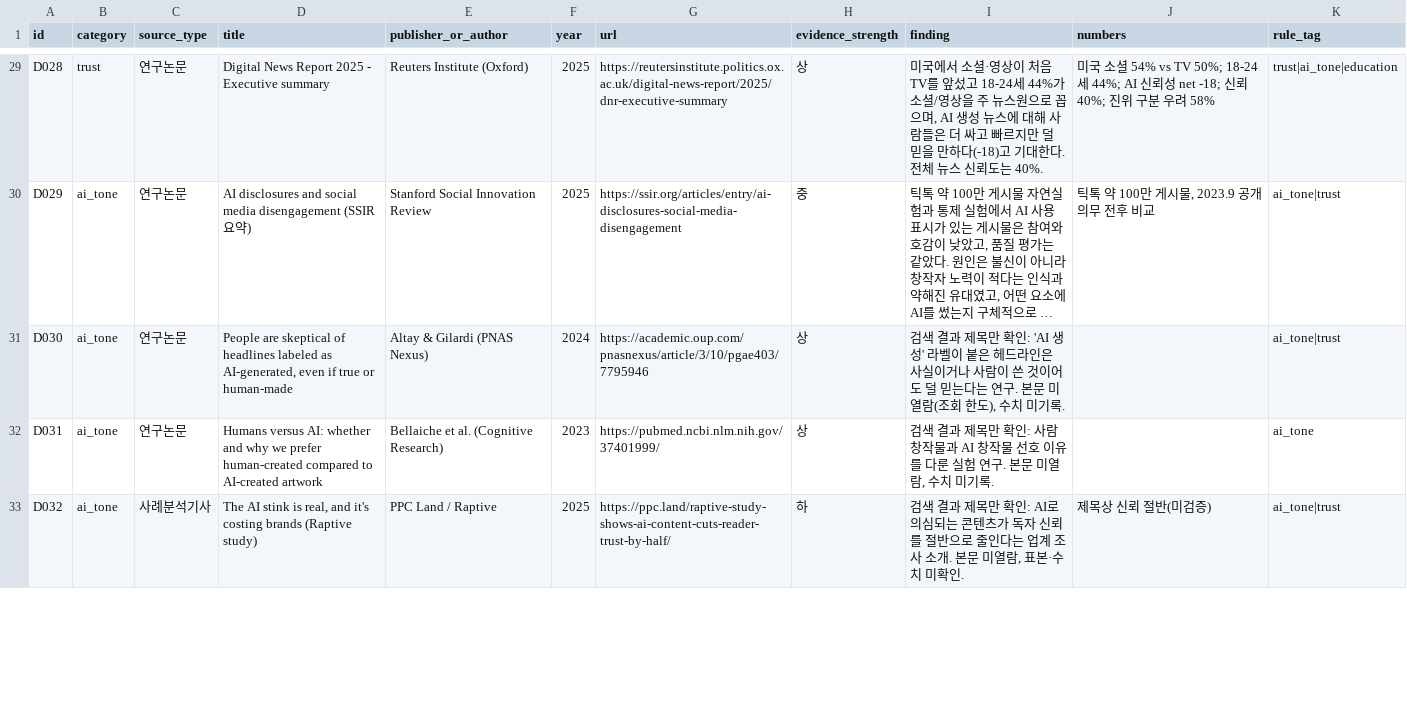
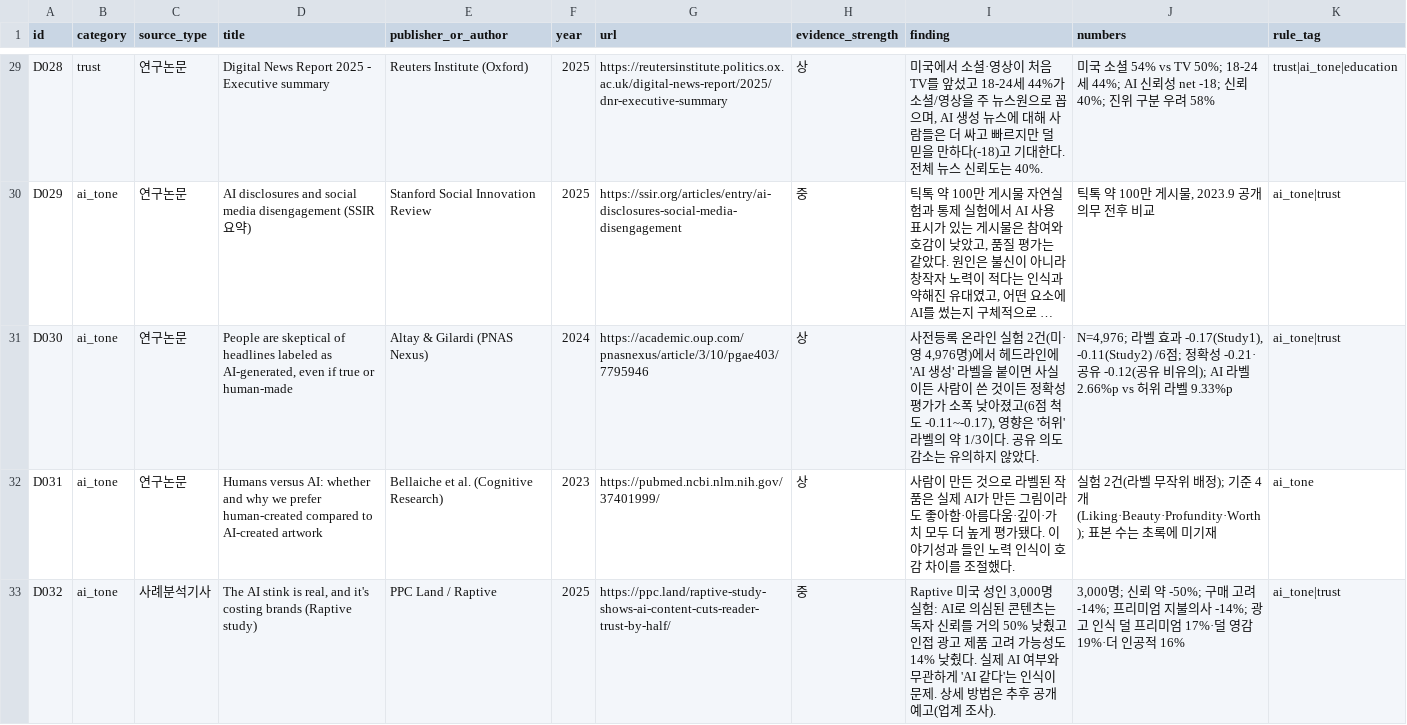
Before and after one commit to phhs2024196-oss/-, a CSV file: org/marketing/cardnews-guide/db/partD.csv, drawn as a sheet; only a part is shown, gaps mark what is left out; long unchanged cells end in …; the diff covers the shown part only; the diff names each change by its address in the sheet, - before the commit and + after, or states it on an @@ line.

```diff
--- a/org/marketing/cardnews-guide/db/partD.csv
+++ b/org/marketing/cardnews-guide/db/partD.csv
-I31 (finding): 검색 결과 제목만 확인: 'AI 생성' 라벨이 붙은 헤드라인은 사실이거나 사람이 쓴 것이어도 덜 믿는다는 연구. 본문 미열람(조회 한도), 수치 미기록.
+I31 (finding): 사전등록 온라인 실험 2건(미·영 4,976명)에서 헤드라인에 'AI 생성' 라벨을 붙이면 사실이든 사람이 쓴 것이든 정확성 평가가 소폭 낮아졌고(6점 척도 -0.11~-0.17), 영향은 '허위' 라벨의 약 1/3이다. 공유 의도 감소는 유의하지 않았다.
-J31 (numbers): (empty)
+J31 (numbers): N=4,976; 라벨 효과 -0.17(Study1), -0.11(Study2) /6점; 정확성 -0.21·공유 -0.12(공유 비유의); AI 라벨 2.66%p vs 허위 라벨 9.33%p
-I32 (finding): 검색 결과 제목만 확인: 사람 창작물과 AI 창작물 선호 이유를 다룬 실험 연구. 본문 미열람, 수치 미기록.
+I32 (finding): 사람이 만든 것으로 라벨된 작품은 실제 AI가 만든 그림이라도 좋아함·아름다움·깊이·가치 모두 더 높게 평가됐다. 이야기성과 들인 노력 인식이 호감 차이를 조절했다.
-J32 (numbers): (empty)
+J32 (numbers): 실험 2건(라벨 무작위 배정); 기준 4개(Liking·Beauty·Profundity·Worth); 표본 수는 초록에 미기재
-H33 (evidence_strength): 하
+H33 (evidence_strength): 중
-I33 (finding): 검색 결과 제목만 확인: AI로 의심되는 콘텐츠가 독자 신뢰를 절반으로 줄인다는 업계 조사 소개. 본문 미열람, 표본·수치 미확인.
+I33 (finding): Raptive 미국 성인 3,000명 실험: AI로 의심된 콘텐츠는 독자 신뢰를 거의 50% 낮췄고 인접 광고 제품 고려 가능성도 14% 낮췄다. 실제 AI 여부와 무관하게 'AI 같다'는 인식이 문제. 상세 방법은 추후 공개 예고(업계 조사).
-J33 (numbers): 제목상 신뢰 절반(미검증)
+J33 (numbers): 3,000명; 신뢰 약 -50%; 구매 고려 -14%; 프리미엄 지불의사 -14%; 광고 인식 덜 프리미엄 17%·덜 영감 19%·더 인공적 16%
```
Also changed, not shown: 24 edited cells elsewhere in this file, org/marketing/cardnews-guide/db/partA.csv, 2 other files.
